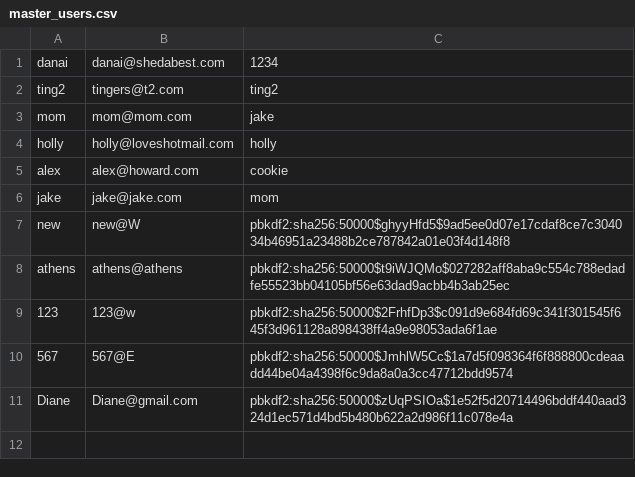
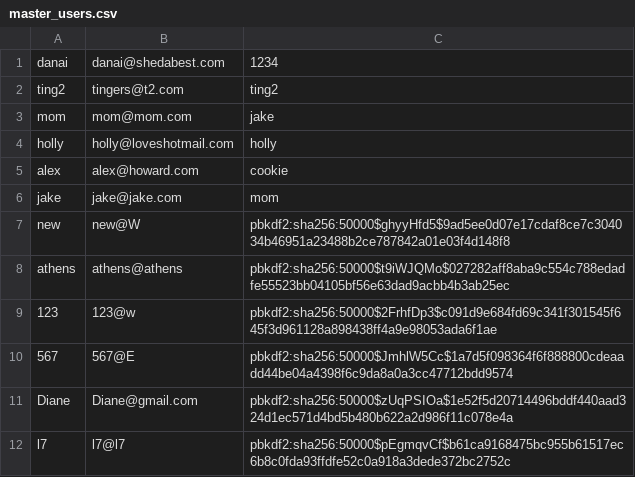
Before and after one commit to ajhoward7/xcelerate, a CSV file: code/main/users/master_users.csv, drawn as a sheet; the diff names each change by its address in the sheet, - before the commit and + after, or states it on an @@ line.

```diff
--- a/code/main/users/master_users.csv
+++ b/code/main/users/master_users.csv
+row 12: l7 | l7@l7 | pbkdf2:sha256:50000$pEgmqvCf$b61ca9168475bc955b61517ec6b8c0fda93ffdfe52c0a918a3dede372bc2752c
```
Also changed, not shown: 2 other files.
